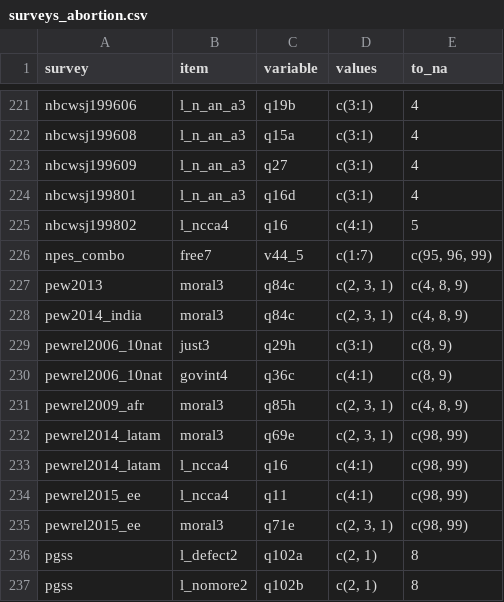
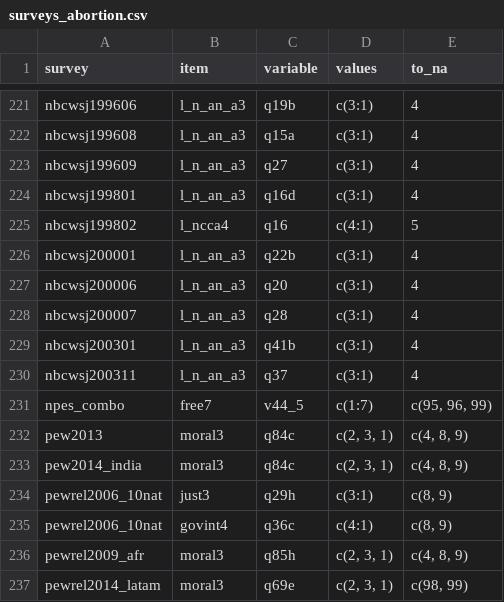
Before and after one commit to fsolt/dcpo_gayrights, a CSV file: data-raw/surveys_abortion.csv, drawn as a sheet; only a part is shown, gaps mark what is left out; the shorter side is filled out with more unchanged rows.

Commit message:
add nbswsj2000* & 2003*

```diff
--- a/data-raw/surveys_abortion.csv
+++ b/data-raw/surveys_abortion.csv
@@ -225,2 +225,7 @@ nbcwsj199801,l_n_an_a3,q16d,c(3:1),4
 nbcwsj199802,l_ncca4,q16,c(4:1),5
+nbcwsj200001,l_n_an_a3,q22b,c(3:1),4
+nbcwsj200006,l_n_an_a3,q20,c(3:1),4
+nbcwsj200007,l_n_an_a3,q28,c(3:1),4
+nbcwsj200301,l_n_an_a3,q41b,c(3:1),4
+nbcwsj200311,l_n_an_a3,q37,c(3:1),4
 npes_combo,free7,v44_5,c(1:7),"c(95, 96, 99)"
```
